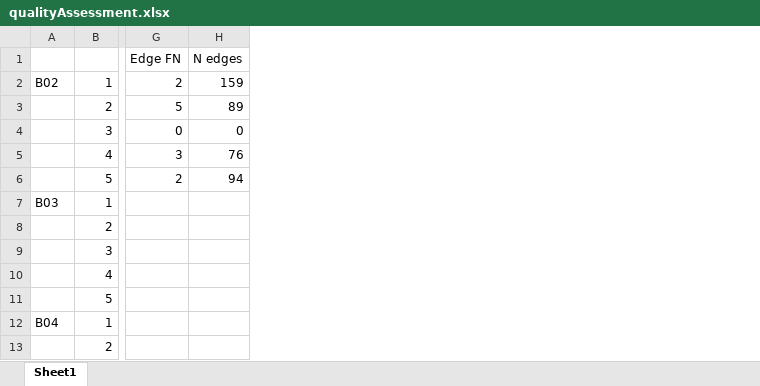
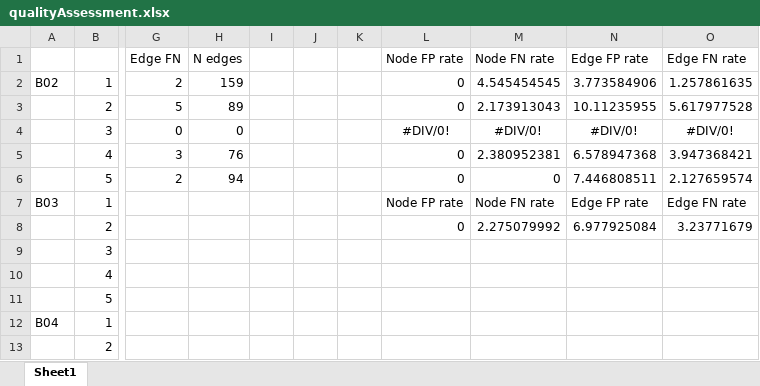
Before and after one commit to CLM17/CellContactNetwork, an Excel workbook: Network Analysis/qualityAssessment.xlsx, sheet Sheet1, drawn as a sheet; only a part is shown, gaps mark what is left out; values as stored, in another font and other column widths than the file's, no borders; charts and pictures not drawn; the diff names each change by its address in the sheet, - before the commit and + after, or states it on an @@ line.

```diff
--- a/Network Analysis/qualityAssessment.xlsx (sheet Sheet1)
+++ b/Network Analysis/qualityAssessment.xlsx (sheet Sheet1)
+column I, empty
+column J, empty
+column K, empty
+column L (Node FP rate), rows 2-8: 0 | 0 | #DIV/0! | 0 | 0 | Node FP rate | 0
+column M (Node FN rate), rows 2-8: 4.545454545 | 2.173913043 | #DIV/0! | 2.380952381 | 0 | Node FN rate | 2.275079992
+column N (Edge FP rate), rows 2-8: 3.773584906 | 10.11235955 | #DIV/0! | 6.578947368 | 7.446808511 | Edge FP rate | 6.977925084
+column O (Edge FN rate), rows 2-8: 1.257861635 | 5.617977528 | #DIV/0! | 3.947368421 | 2.127659574 | Edge FN rate | 3.23771679
```
Also changed, not shown: charts or pictures, 13 other files.
